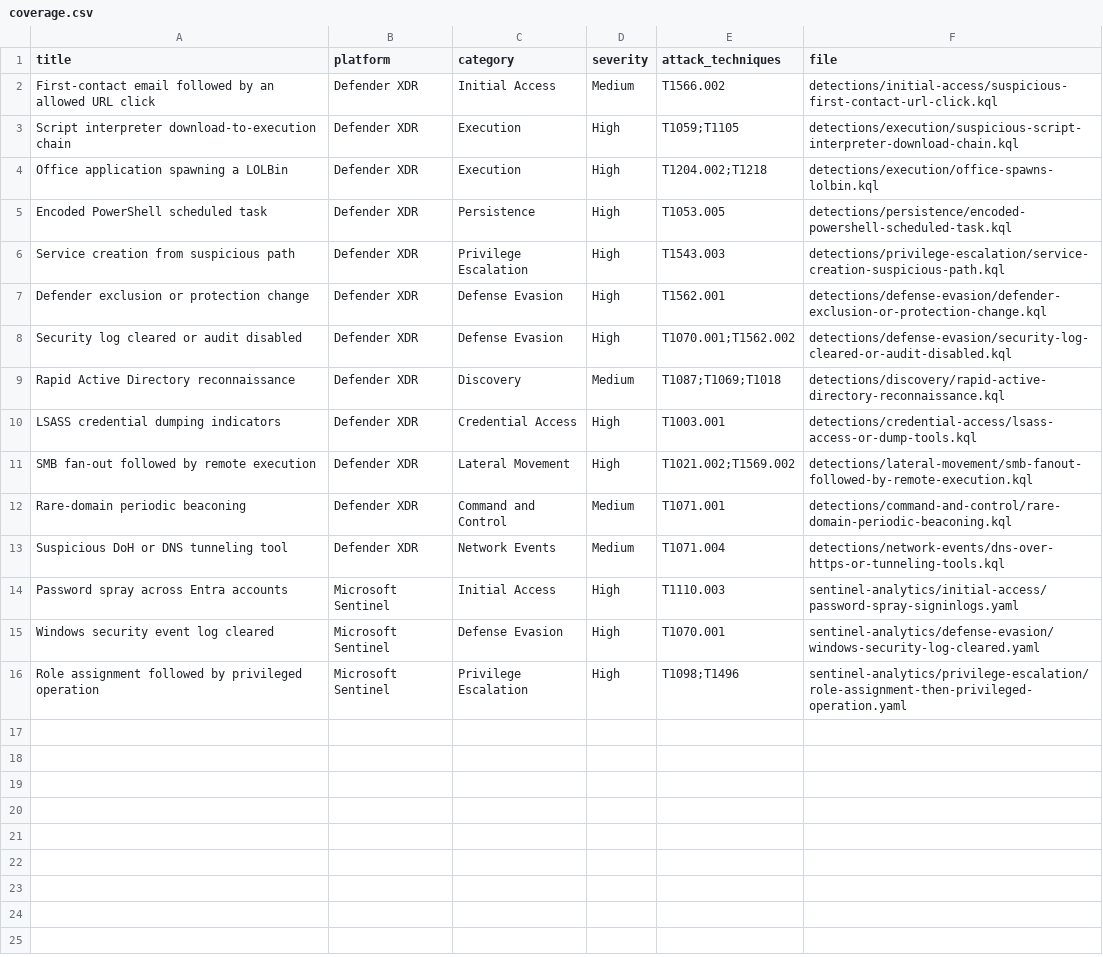
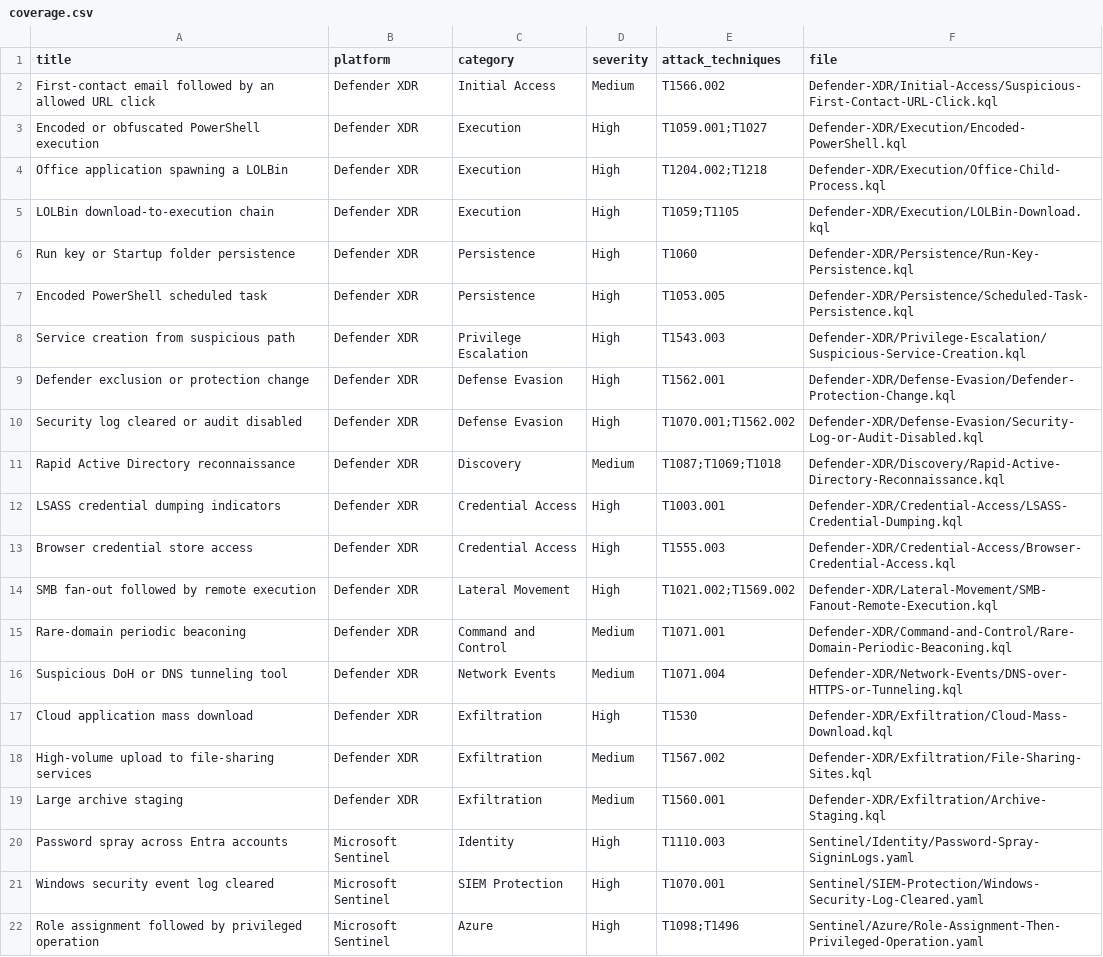
Before and after one commit to Marshyp/KQLAdvancedHunting, a CSV file: coverage.csv, drawn as a sheet.

Commit message:
Restructure Microsoft security detections

```diff
--- a/coverage.csv
+++ b/coverage.csv
@@ -1,16 +1,22 @@
 title,platform,category,severity,attack_techniques,file
-First-contact email followed by an allowed URL click,Defender XDR,Initial Access,Medium,T1566.002,detections/initial-access/suspicious-first-contact-url-click.kql
-Script interpreter download-to-execution chain,Defender XDR,Execution,High,T1059;T1105,detections/execution/suspicious-script-interpreter-download-chain.kql
-Office application spawning a LOLBin,Defender XDR,Execution,High,T1204.002;T1218,detections/execution/office-spawns-lolbin.kql
-Encoded PowerShell scheduled task,Defender XDR,Persistence,High,T1053.005,detections/persistence/encoded-powershell-scheduled-task.kql
-Service creation from suspicious path,Defender XDR,Privilege Escalation,High,T1543.003,detections/privilege-escalation/service-creation-suspicious-path.kql
-Defender exclusion or protection change,Defender XDR,Defense Evasion,High,T1562.001,detections/defense-evasion/defender-exclusion-or-protection-change.kql
-Security log cleared or audit disabled,Defender XDR,Defense Evasion,High,T1070.001;T1562.002,detections/defense-evasion/security-log-cleared-or-audit-disabled.kql
-Rapid Active Directory reconnaissance,Defender XDR,Discovery,Medium,T1087;T1069;T1018,detections/discovery/rapid-active-directory-reconnaissance.kql
-LSASS credential dumping indicators,Defender XDR,Credential Access,High,T1003.001,detections/credential-access/lsass-access-or-dump-tools.kql
-SMB fan-out followed by remote execution,Defender XDR,Lateral Movement,High,T1021.002;T1569.002,detections/lateral-movement/smb-fanout-followed-by-remote-execution.kql
-Rare-domain periodic beaconing,Defender XDR,Command and Control,Medium,T1071.001,detections/command-and-control/rare-domain-periodic-beaconing.kql
-Suspicious DoH or DNS tunneling tool,Defender XDR,Network Events,Medium,T1071.004,detections/network-events/dns-over-https-or-tunneling-tools.kql
-Password spray across Entra accounts,Microsoft Sentinel,Initial Access,High,T1110.003,sentinel-analytics/initial-access/password-spray-signinlogs.yaml
-Windows security event log cleared,Microsoft Sentinel,Defense Evasion,High,T1070.001,sentinel-analytics/defense-evasion/windows-security-log-cleared.yaml
-Role assignment followed by privileged operation,Microsoft Sentinel,Privilege Escalation,High,T1098;T1496,sentinel-analytics/privilege-escalation/role-assignment-then-privileged-operation.yaml
+First-contact email followed by an allowed URL click,Defender XDR,Initial Access,Medium,T1566.002,Defender-XDR/Initial-Access/Suspicious-First-Contact-URL-Click.kql
+Encoded or obfuscated PowerShell execution,Defender XDR,Execution,High,T1059.001;T1027,Defender-XDR/Execution/Encoded-PowerShell.kql
+Office application spawning a LOLBin,Defender XDR,Execution,High,T1204.002;T1218,Defender-XDR/Execution/Office-Child-Process.kql
+LOLBin download-to-execution chain,Defender XDR,Execution,High,T1059;T1105,Defender-XDR/Execution/LOLBin-Download.kql
+Run key or Startup folder persistence,Defender XDR,Persistence,High,T1060,Defender-XDR/Persistence/Run-Key-Persistence.kql
+Encoded PowerShell scheduled task,Defender XDR,Persistence,High,T1053.005,Defender-XDR/Persistence/Scheduled-Task-Persistence.kql
+Service creation from suspicious path,Defender XDR,Privilege Escalation,High,T1543.003,Defender-XDR/Privilege-Escalation/Suspicious-Service-Creation.kql
+Defender exclusion or protection change,Defender XDR,Defense Evasion,High,T1562.001,Defender-XDR/Defense-Evasion/Defender-Protection-Change.kql
+Security log cleared or audit disabled,Defender XDR,Defense Evasion,High,T1070.001;T1562.002,Defender-XDR/Defense-Evasion/Security-Log-or-Audit-Disabled.kql
+Rapid Active Directory reconnaissance,Defender XDR,Discovery,Medium,T1087;T1069;T1018,Defender-XDR/Discovery/Rapid-Active-Directory-Reconnaissance.kql
+LSASS credential dumping indicators,Defender XDR,Credential Access,High,T1003.001,Defender-XDR/Credential-Access/LSASS-Credential-Dumping.kql
+Browser credential store access,Defender XDR,Credential Access,High,T1555.003,Defender-XDR/Credential-Access/Browser-Credential-Access.kql
+SMB fan-out followed by remote execution,Defender XDR,Lateral Movement,High,T1021.002;T1569.002,Defender-XDR/Lateral-Movement/SMB-Fanout-Remote-Execution.kql
+Rare-domain periodic beaconing,Defender XDR,Command and Control,Medium,T1071.001,Defender-XDR/Command-and-Control/Rare-Domain-Periodic-Beaconing.kql
+Suspicious DoH or DNS tunneling tool,Defender XDR,Network Events,Medium,T1071.004,Defender-XDR/Network-Events/DNS-over-HTTPS-or-Tunneling.kql
+Cloud application mass download,Defender XDR,Exfiltration,High,T1530,Defender-XDR/Exfiltration/Cloud-Mass-Download.kql
+High-volume upload to file-sharing services,Defender XDR,Exfiltration,Medium,T1567.002,Defender-XDR/Exfiltration/File-Sharing-Sites.kql
+Large archive staging,Defender XDR,Exfiltration,Medium,T1560.001,Defender-XDR/Exfiltration/Archive-Staging.kql
+Password spray across Entra accounts,Microsoft Sentinel,Identity,High,T1110.003,Sentinel/Identity/Password-Spray-SigninLogs.yaml
+Windows security event log cleared,Microsoft Sentinel,SIEM Protection,High,T1070.001,Sentinel/SIEM-Protection/Windows-Security-Log-Cleared.yaml
+Role assignment followed by privileged operation,Microsoft Sentinel,Azure,High,T1098;T1496,Sentinel/Azure/Role-Assignment-Then-Privileged-Operation.yaml
```
Also changed, not shown: 28 other files.
